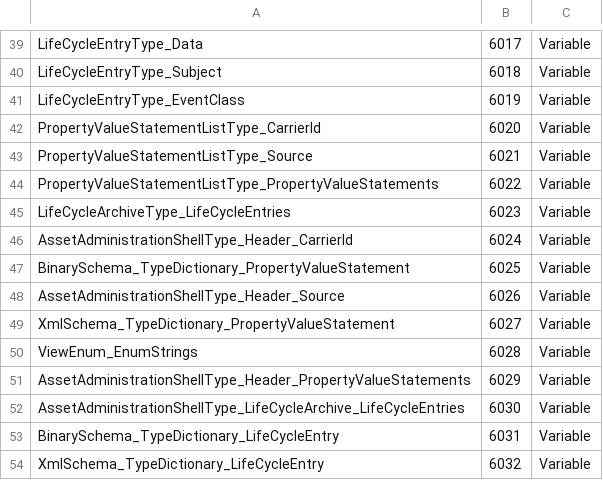
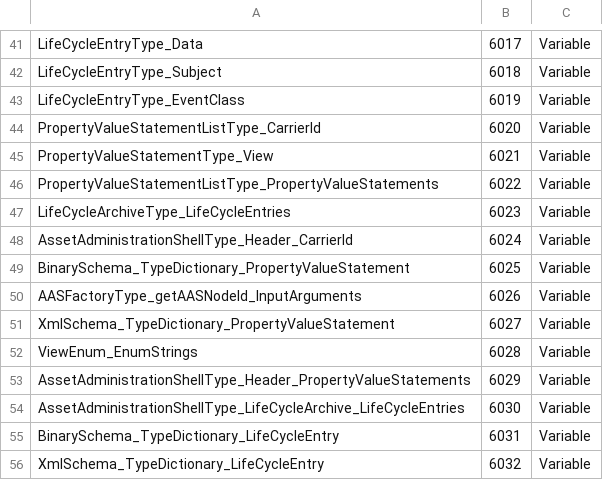
Before and after one commit to rwth-iat/openAAS_workshop, a CSV file: models/aas.csv, drawn as a sheet; only a part is shown, gaps mark what is left out; the diff covers the shown part only.

```diff
--- a/models/aas.csv
+++ b/models/aas.csv
@@ -42,3 +44,3 @@ LifeCycleEntryType_EventClass,6019,Variable
 PropertyValueStatementListType_CarrierId,6020,Variable
-PropertyValueStatementListType_Source,6021,Variable
+PropertyValueStatementType_View,6021,Variable
 PropertyValueStatementListType_PropertyValueStatements,6022,Variable
@@ -47,3 +49,3 @@ AssetAdministrationShellType_Header_CarrierId,6024,Variable
 BinarySchema_TypeDictionary_PropertyValueStatement,6025,Variable
-AssetAdministrationShellType_Header_Source,6026,Variable
+AASFactoryType_getAASNodeId_InputArguments,6026,Variable
 XmlSchema_TypeDictionary_PropertyValueStatement,6027,Variable
```
Also changed, not shown: 20 added rows, 1 removed row and 25 edited cells elsewhere in this file, 2 other files.
